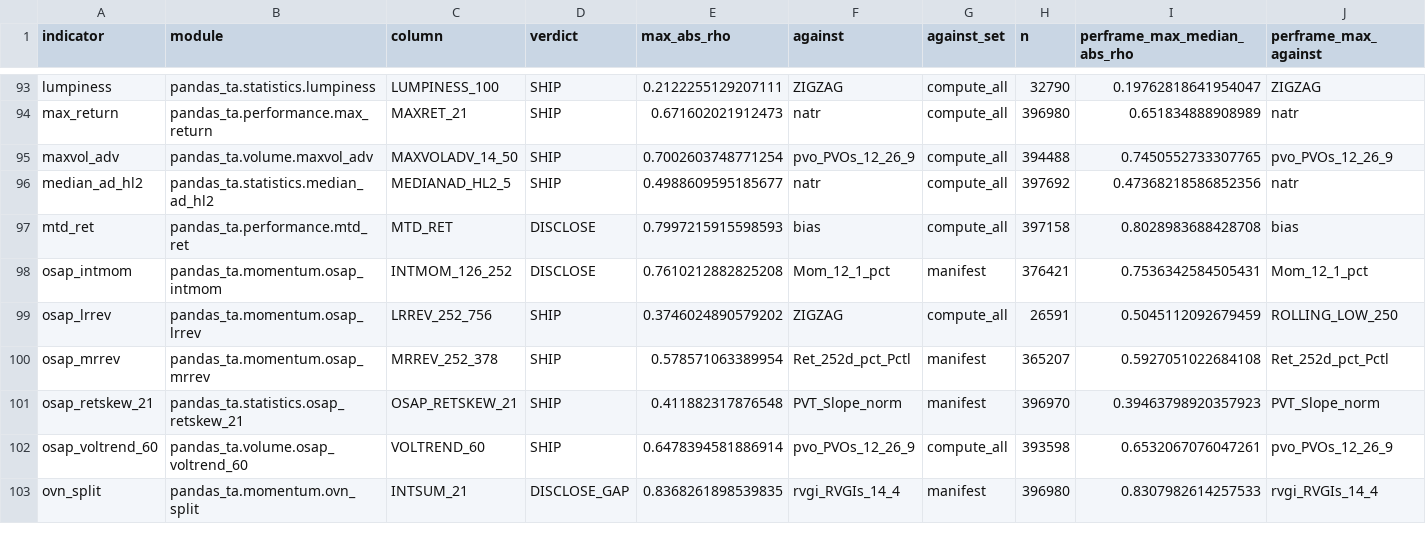
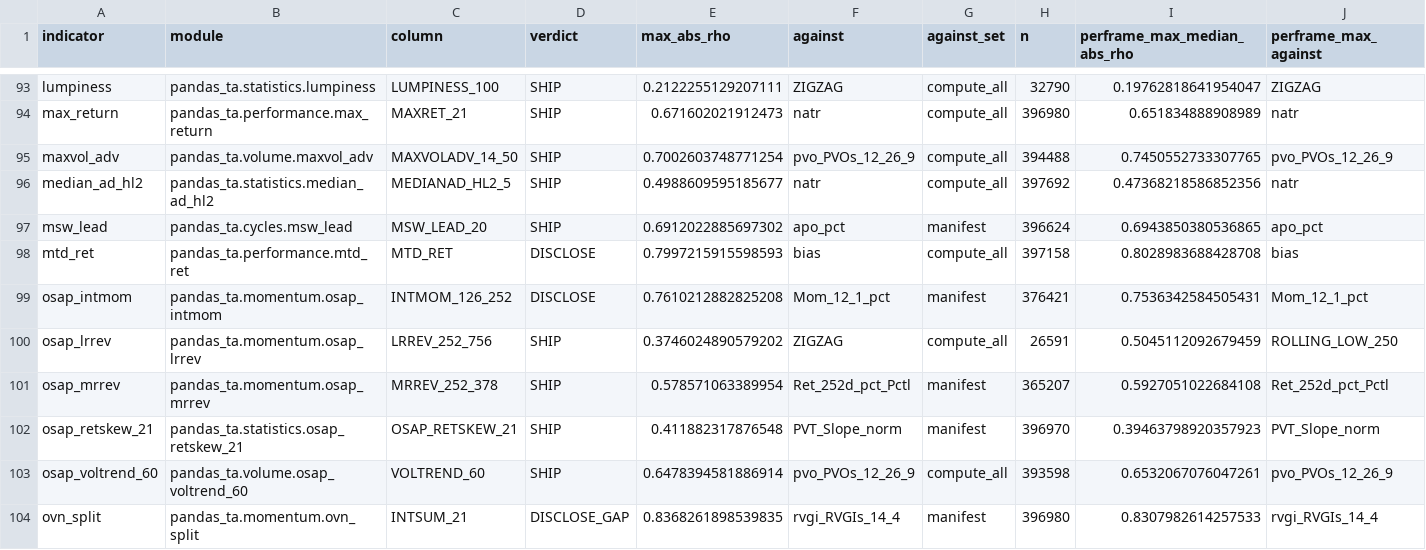
Before and after one commit to TolgaUyanik/PandasTa, a CSV file: docs/gate_e_ledger.csv, drawn as a sheet; only a part is shown, gaps mark what is left out; rows hold the shown columns only; the diff names each change by its address in the sheet, - before the commit and + after, or states it on an @@ line.

Commit message:
TL-MSW-LEAD-20: record Gate E (SHIP, 0.6912 vs apo_pct). Refs #145

```diff
--- a/docs/gate_e_ledger.csv
+++ b/docs/gate_e_ledger.csv
+row 97: msw_lead | pandas_ta.cycles.msw_lead | MSW_LEAD_20 | SHIP | 0.6912022885697302 | apo_pct | manifest | 396624 | 0.6943850380536865 | apo_pct
```
